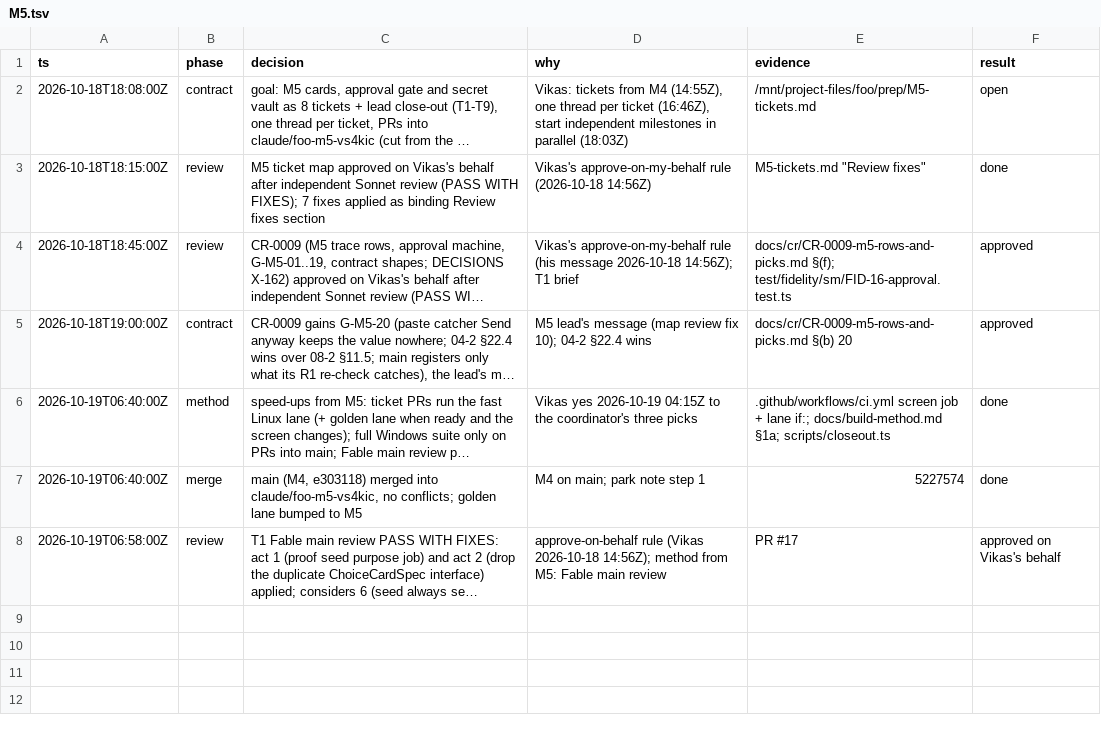
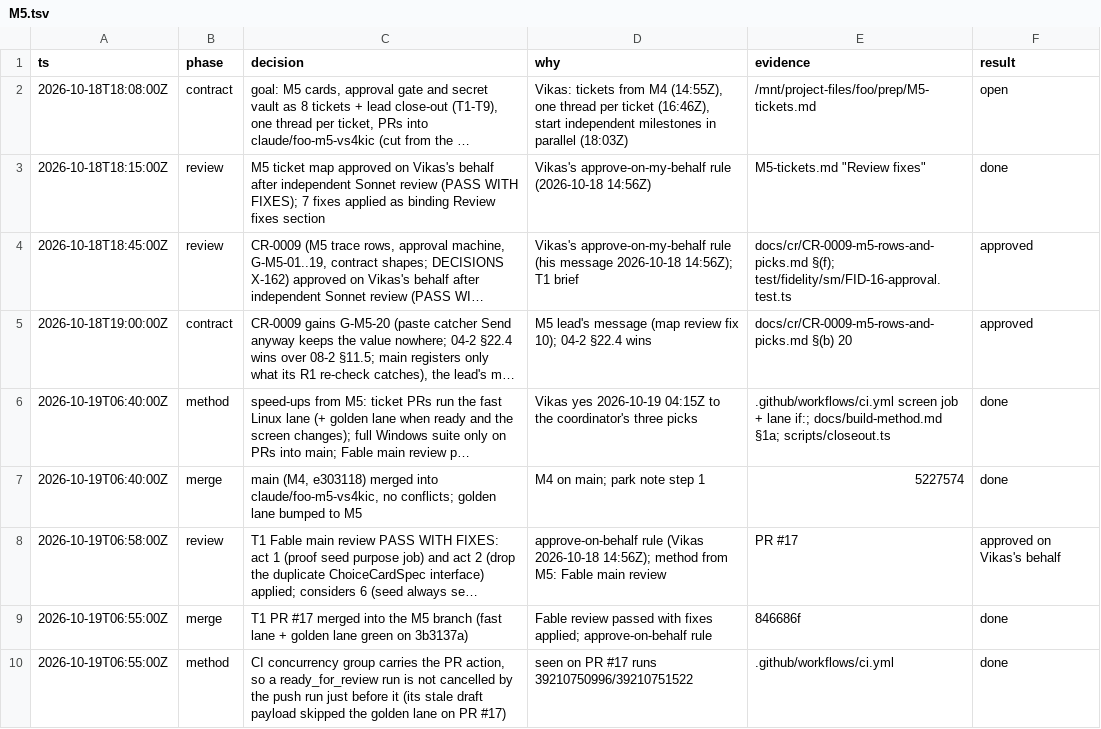
Before and after one commit to vikas53953/foo-agent, a TSV file: docs/decisions/M5.tsv, drawn as a sheet; long unchanged cells end in …; the diff names each change by its address in the sheet, - before the commit and + after, or states it on an @@ line.

```diff
--- a/docs/decisions/M5.tsv
+++ b/docs/decisions/M5.tsv
+row 9: 2026-10-19T06:55:00Z | merge | T1 PR #17 merged into the M5 branch (fast lane + golden lane green on 3b3137a) | Fable review passed with fixes applied; approve-on-behalf rule | 846686f | done
+row 10: 2026-10-19T06:55:00Z | method | CI concurrency group carries the PR action, so a ready_for_review run is not cancelled by the push run just before it (its stale draft payload skipped the golden lane on PR #17) | seen on PR #17 runs 39210750996/39210751522 | .github/workflows/ci.yml | done
```
